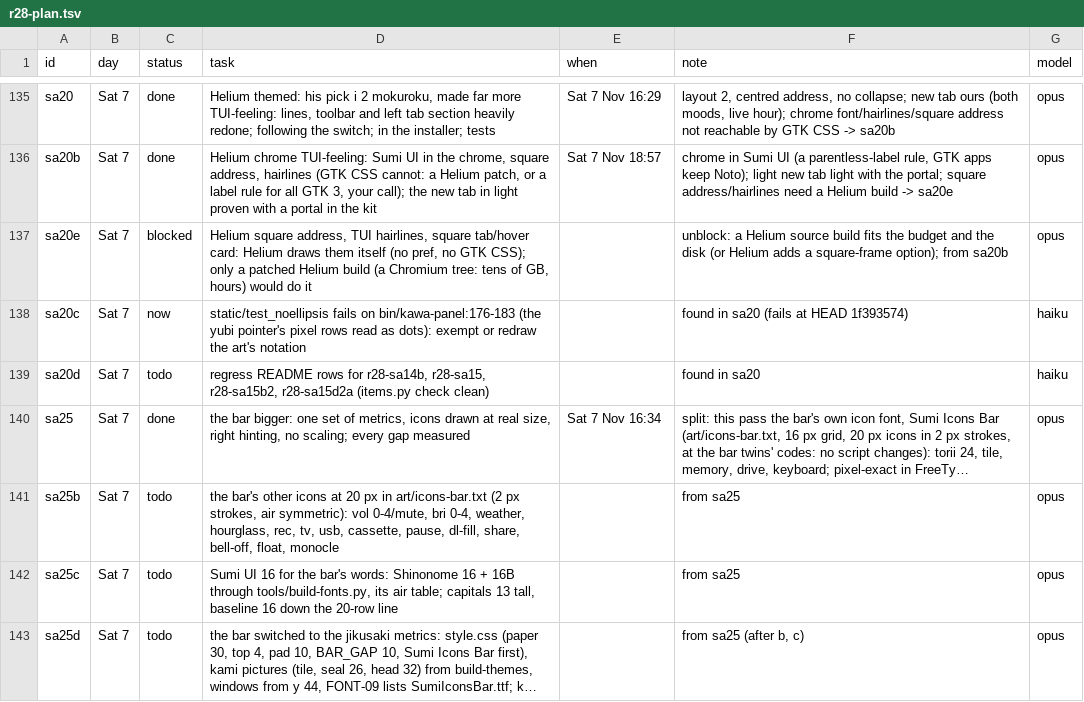
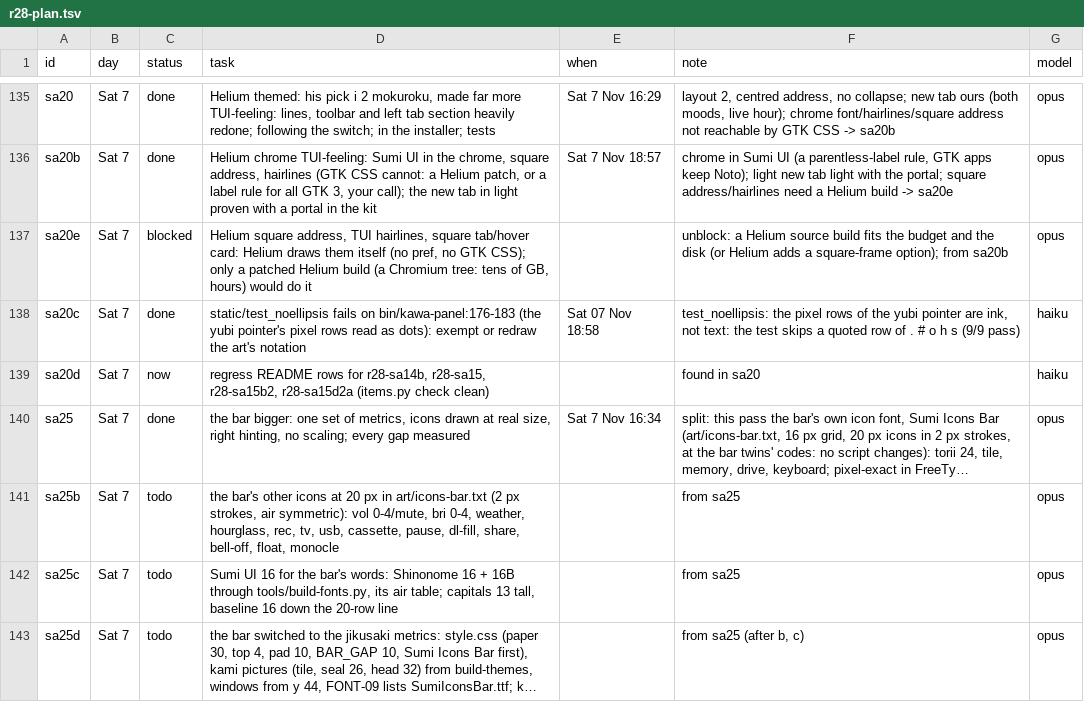
Before and after one commit to MoeDia/fedokawaii, a TSV file: .claude/notes/r28-plan.tsv, drawn as a sheet; only a part is shown, gaps mark what is left out; long unchanged cells end in …; the diff names each change by its address in the sheet, - before the commit and + after, or states it on an @@ line.

```diff
--- a/.claude/notes/r28-plan.tsv
+++ b/.claude/notes/r28-plan.tsv
-C138 (status): now
+C138 (status): done
-E138 (when): (empty)
+E138 (when): Sat 07 Nov 18:58
-F138 (note): found in sa20 (fails at HEAD 1f393574)
+F138 (note): test_noellipsis: the pixel rows of the yubi pointer are ink, not text: the test skips a quoted row of . # o h s (9/9 pass)
-C139 (status): todo
+C139 (status): now
```
Also changed, not shown: 2 other files.
